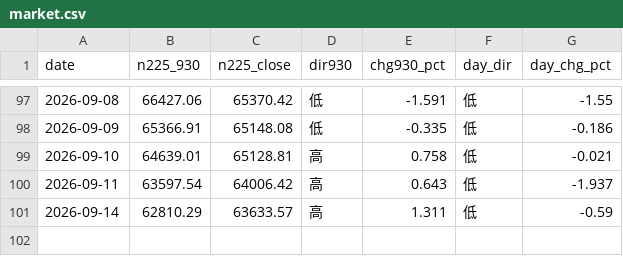
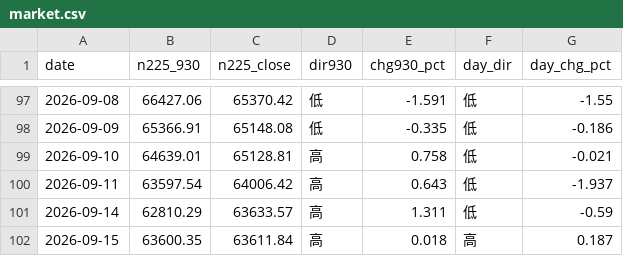
Before and after one commit to parachan-go/daytrade-dashboard, a CSV file: market.csv, drawn as a sheet; only a part is shown, gaps mark what is left out.

```diff
--- a/market.csv
+++ b/market.csv
@@ -101 +101,2 @@ date,n225_930,n225_close,dir930,chg930_pct,day_dir,day_chg_pct
 2026-09-14,62810.29,63633.57,高,1.311,低,-0.59
+2026-09-15,63600.35,63611.84,高,0.018,高,0.187
```
Also changed, not shown: records.csv, 2 other files.
